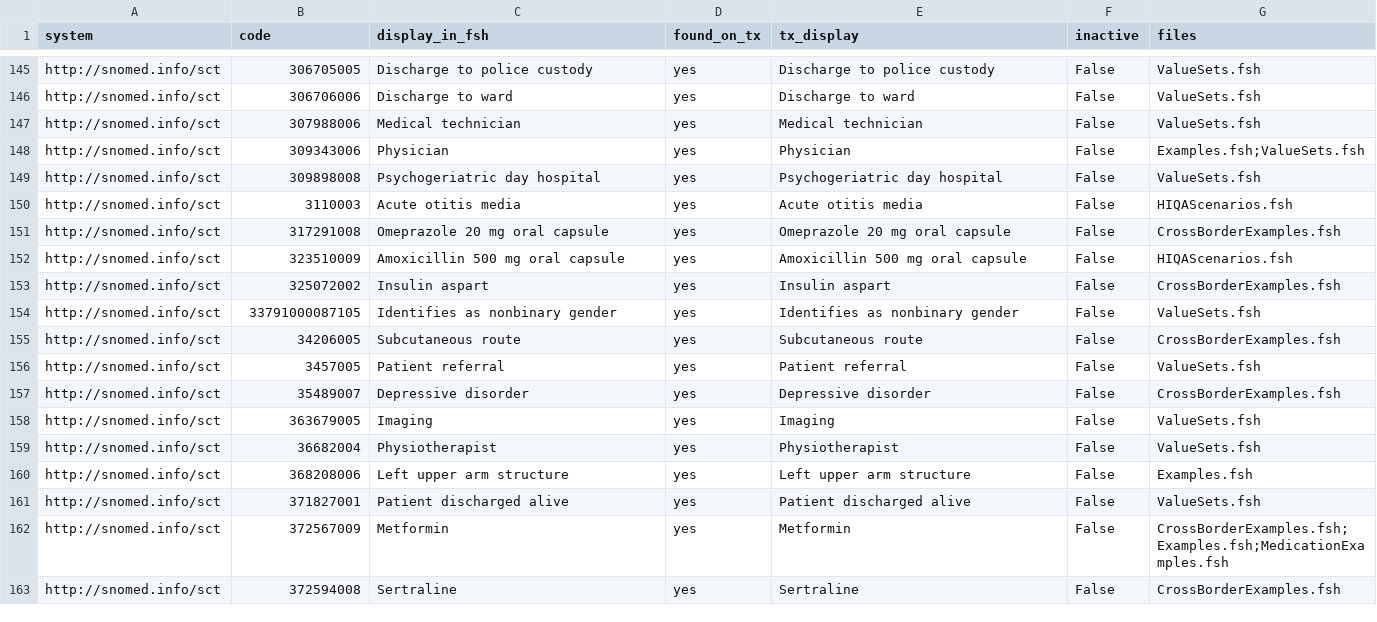
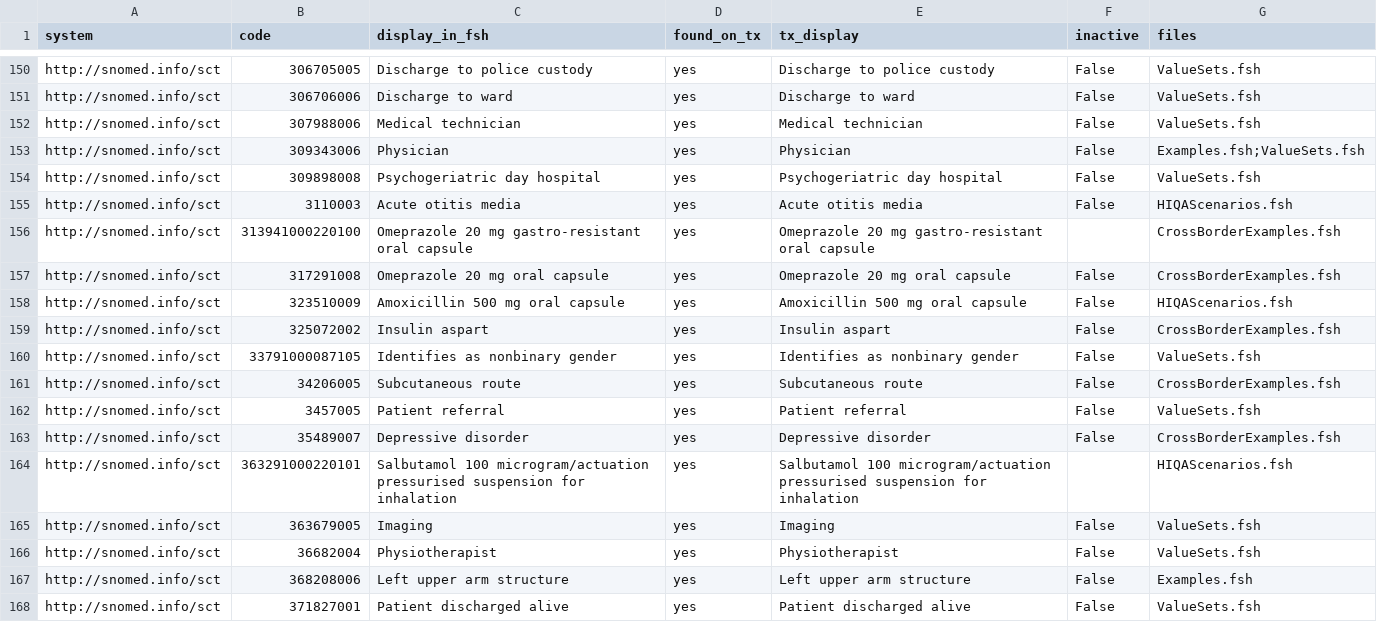
Before and after one commit to hl7-ie/ie-core, a CSV file: docs/hiqa-2026/terminology-verification.csv, drawn as a sheet; only a part is shown, gaps mark what is left out; the shorter side is filled out with more unchanged rows; the diff covers the shown part only.

```diff
--- a/docs/hiqa-2026/terminology-verification.csv
+++ b/docs/hiqa-2026/terminology-verification.csv
@@ -150,2 +155,3 @@ http://snomed.info/sct,309898008,Psychogeriatric day hospital,yes,Psychogeriatri
 http://snomed.info/sct,3110003,Acute otitis media,yes,Acute otitis media,False,HIQAScenarios.fsh
+http://snomed.info/sct,313941000220100,Omeprazole 20 mg gastro-resistant oral capsule,yes,Omeprazole 20 mg gastro-resistant oral capsule,,CrossBorderExamples.fsh
 http://snomed.info/sct,317291008,Omeprazole 20 mg oral capsule,yes,Omeprazole 20 mg oral capsule,False,CrossBorderExamples.fsh
@@ -157,2 +163,3 @@ http://snomed.info/sct,3457005,Patient referral,yes,Patient referral,False,Value
 http://snomed.info/sct,35489007,Depressive disorder,yes,Depressive disorder,False,CrossBorderExamples.fsh
+http://snomed.info/sct,363291000220101,Salbutamol 100 microgram/actuation pressurised suspension for inhalation,yes,Salbutamol 100 microgram/actuation pressurised suspension for inhalation,,HIQAScenarios.fsh
 http://snomed.info/sct,363679005,Imaging,yes,Imaging,False,ValueSets.fsh
```
Also changed, not shown: 15 added rows elsewhere in this file, 15 other files.
